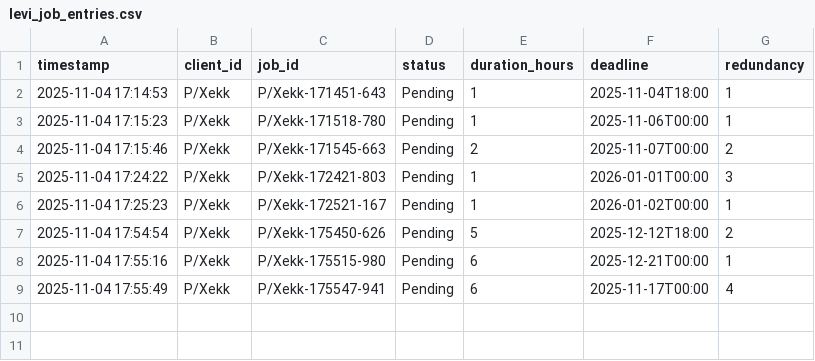
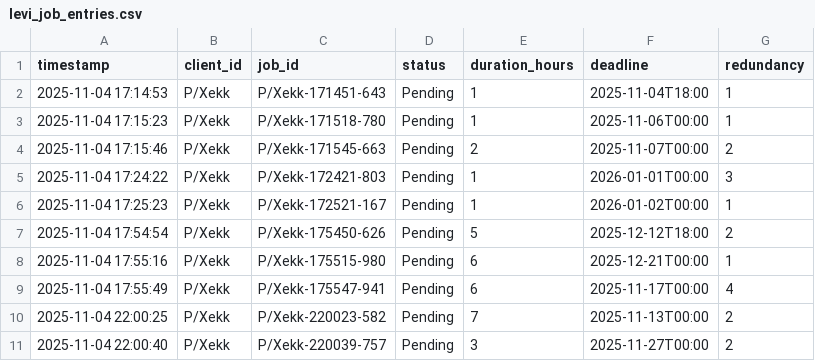
Before and after one commit to KevinYameogo/VCRTS-Project, a CSV file: levi_job_entries.csv, drawn as a sheet.

```diff
--- a/levi_job_entries.csv
+++ b/levi_job_entries.csv
@@ -9 +9,3 @@ timestamp,client_id,job_id,status,duration_hours,deadline,redundancy
 2025-11-04 17:55:49,P/Xekk,P/Xekk-175547-941,Pending,6,2025-11-17T00:00,4
+2025-11-04 22:00:25,P/Xekk,P/Xekk-220023-582,Pending,7,2025-11-13T00:00,2
+2025-11-04 22:00:40,P/Xekk,P/Xekk-220039-757,Pending,3,2025-11-27T00:00,2
```
Also changed, not shown: lad_vehicle_entries.csv, 19 other files.
